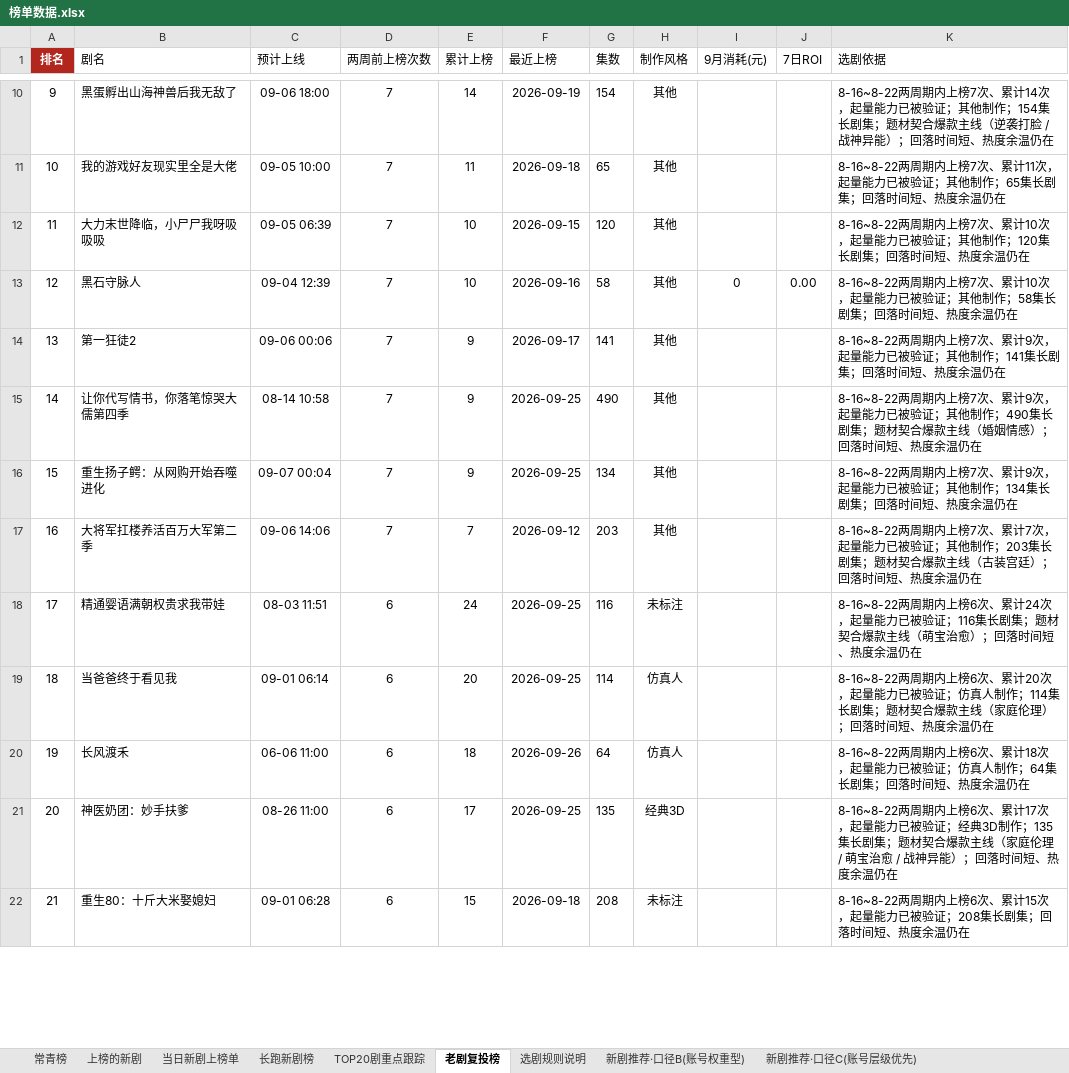
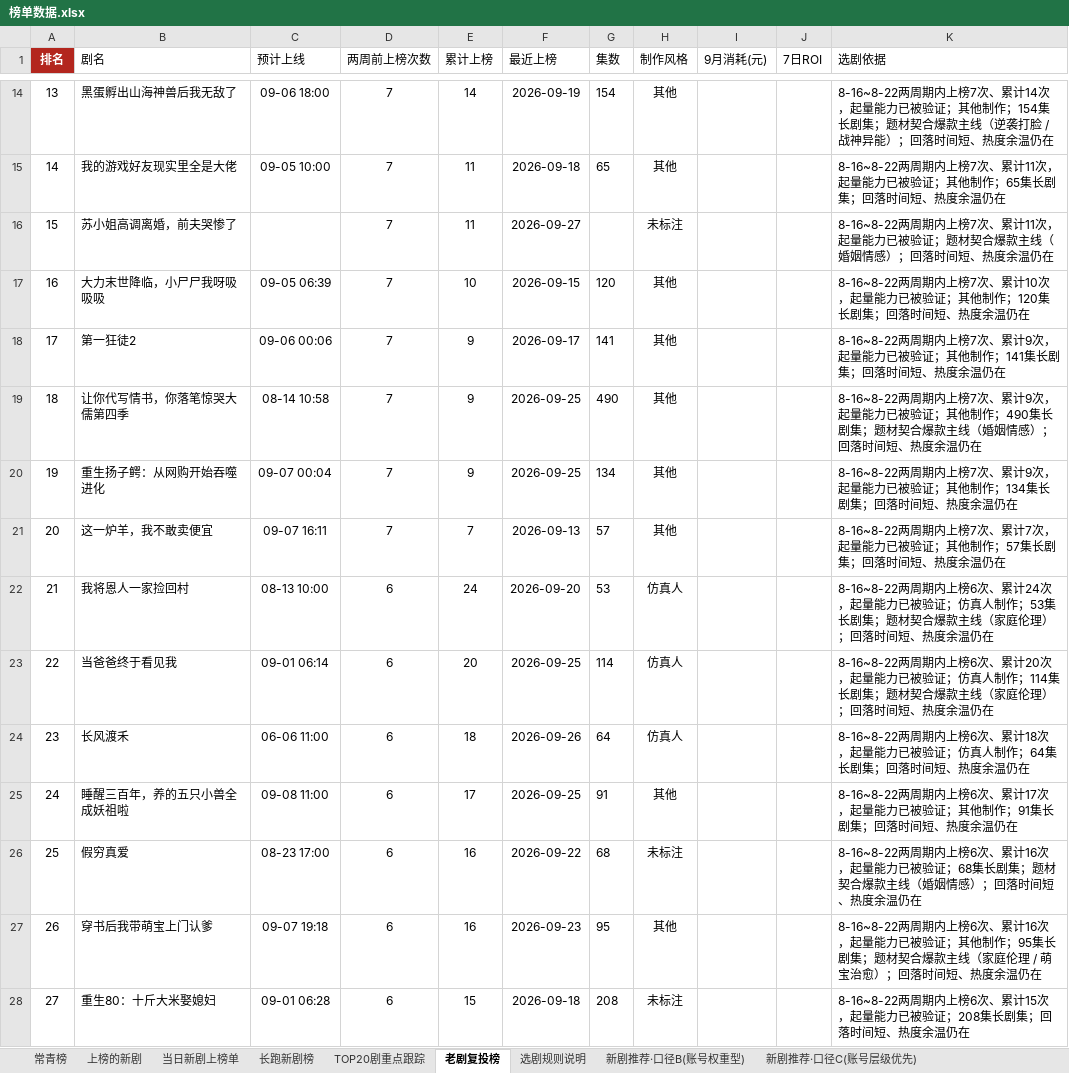
Before and after one commit to 2m247cdz9k-design/tomato-drama-rankings, an Excel workbook: 榜单数据.xlsx, sheet 老剧复投榜, drawn as a sheet; only a part is shown, gaps mark what is left out; values as stored, in another font and other column widths than the file's, no borders; removed rows and columns are numbered as before the commit, all else as after; the diff covers the shown part only; the diff names each change by its address in the sheet, - before the commit and + after, or states it on an @@ line.

```diff
--- a/榜单数据.xlsx (sheet 老剧复投榜)
+++ b/榜单数据.xlsx (sheet 老剧复投榜)
@@ column A (排名) renumbered from row 3 down @@
+row 16: 15 | 苏小姐高调离婚，前夫哭惨了 |  | 7 | 11 | 2026-09-27 |  | 未标注 |  |  | 8-16~8-22两周期内上榜7次、累计11次，起量能力已被验证；题材契合爆款主线（婚姻情感）；回落时间短、热度余温仍在
-row 13: 12 | 黑石守脉人 | 09-04 12:39 | 7 | 10 | 2026-09-16 | 58 | 其他 | 0 | 0.00 | 8-16~8-22两周期内上榜7次、累计10次，起量能力已被验证；其他制作；58集长剧集；回落时间短、热度余温仍在
-B21 (剧名): 大将军扛楼养活百万大军第二季
+B21 (剧名): 这一炉羊，我不敢卖便宜
-C21 (预计上线): 09-06 14:06
+C21 (预计上线): 09-07 16:11
-F21 (最近上榜): 2026-09-12
+F21 (最近上榜): 2026-09-13
-G21 (集数): 203
+G21 (集数): 57
-K21 (选剧依据): …他制作；203集长剧集；题材契合爆款主线（古装宫廷）；回落时…
+K21 (选剧依据): …他制作；57集长剧集；回落时…
-row 18: 17 | 精通婴语满朝权贵求我带娃 | 08-03 11:51 | 6 | 24 | 2026-09-25 | 116 | 未标注 |  |  | 8-16~8-22两周期内上榜6次、累计24次，起量能力已被验证；116集长剧集；题材契合爆款主线（萌宝治愈）；回落时间短、热度余温仍在
+row 22: 21 | 我将恩人一家捡回村 | 08-13 10:00 | 6 | 24 | 2026-09-20 | 53 | 仿真人 |  |  | 8-16~8-22两周期内上榜6次、累计24次，起量能力已被验证；仿真人制作；53集长剧集；题材契合爆款主线（家庭伦理）；回落时间短、热度余温仍在
-row 21: 20 | 神医奶团：妙手扶爹 | 08-26 11:00 | 6 | 17 | 2026-09-25 | 135 | 经典3D |  |  | 8-16~8-22两周期内上榜6次、累计17次，起量能力已被验证；经典3D制作；135集长剧集；题材契合爆款主线（家庭伦理 / 萌宝治愈 / 战神异能）；回落时间短、热度余温仍在
+row 25: 24 | 睡醒三百年，养的五只小兽全成妖祖啦 | 09-08 11:00 | 6 | 17 | 2026-09-25 | 91 | 其他 |  |  | 8-16~8-22两周期内上榜6次、累计17次，起量能力已被验证；其他制作；91集长剧集；回落时间短、热度余温仍在
+row 26: 25 | 假穷真爱 | 08-23 17:00 | 6 | 16 | 2026-09-22 | 68 | 未标注 |  |  | 8-16~8-22两周期内上榜6次、累计16次，起量能力已被验证；68集长剧集；题材契合爆款主线（婚姻情感）；回落时间短、热度余温仍在
+row 27: 26 | 穿书后我带萌宝上门认爹 | 09-07 19:18 | 6 | 16 | 2026-09-23 | 95 | 其他 |  |  | 8-16~8-22两周期内上榜6次、累计16次，起量能力已被验证；其他制作；95集长剧集；题材契合爆款主线（家庭伦理 / 萌宝治愈）；回落时间短、热度余温仍在
```
Also changed, not shown: 38 added rows, 42 removed rows and 86 edited cells elsewhere in this sheet, sheet 上榜的新剧, sheet 长跑新剧榜, sheet 新剧推荐·口径C(账号层级优先), sheet 新剧推荐·口径B(账号权重型), sheet TOP20剧重点跟踪, sheet 当日新剧上榜单, 2 more sheets, 2 other files.
